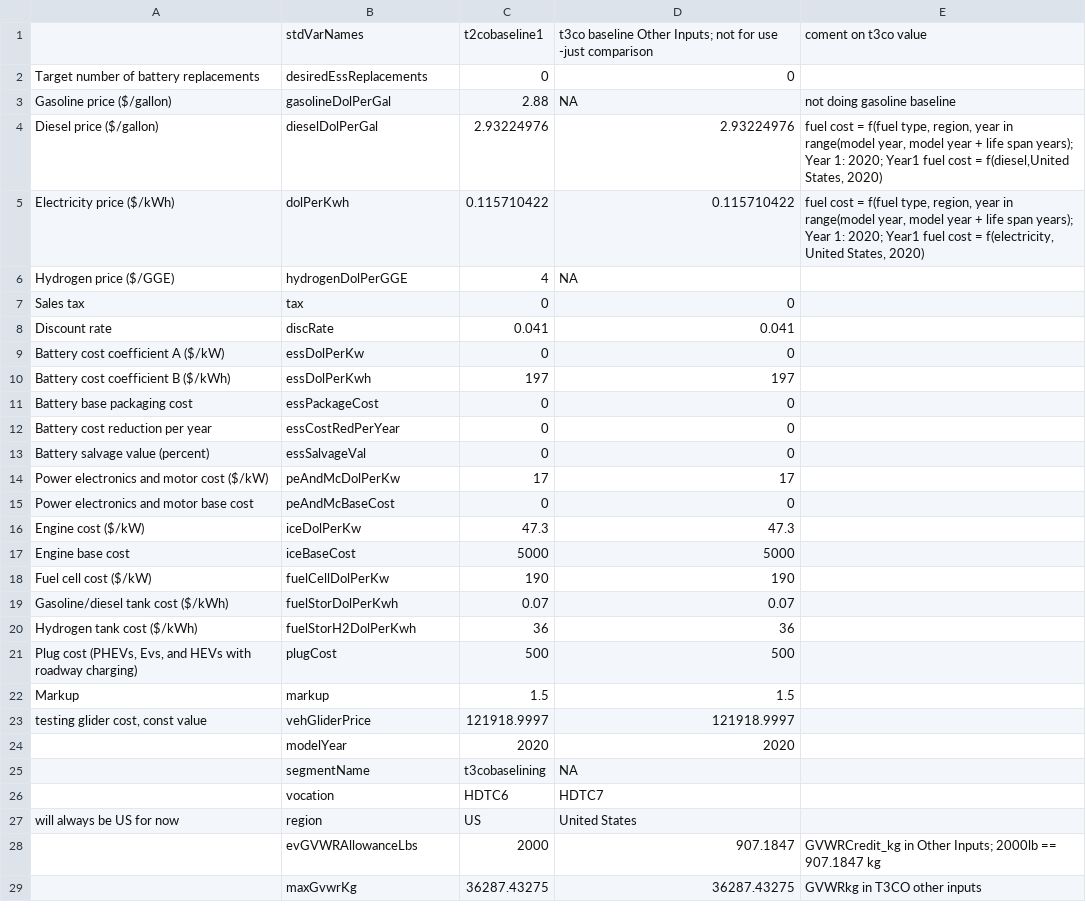
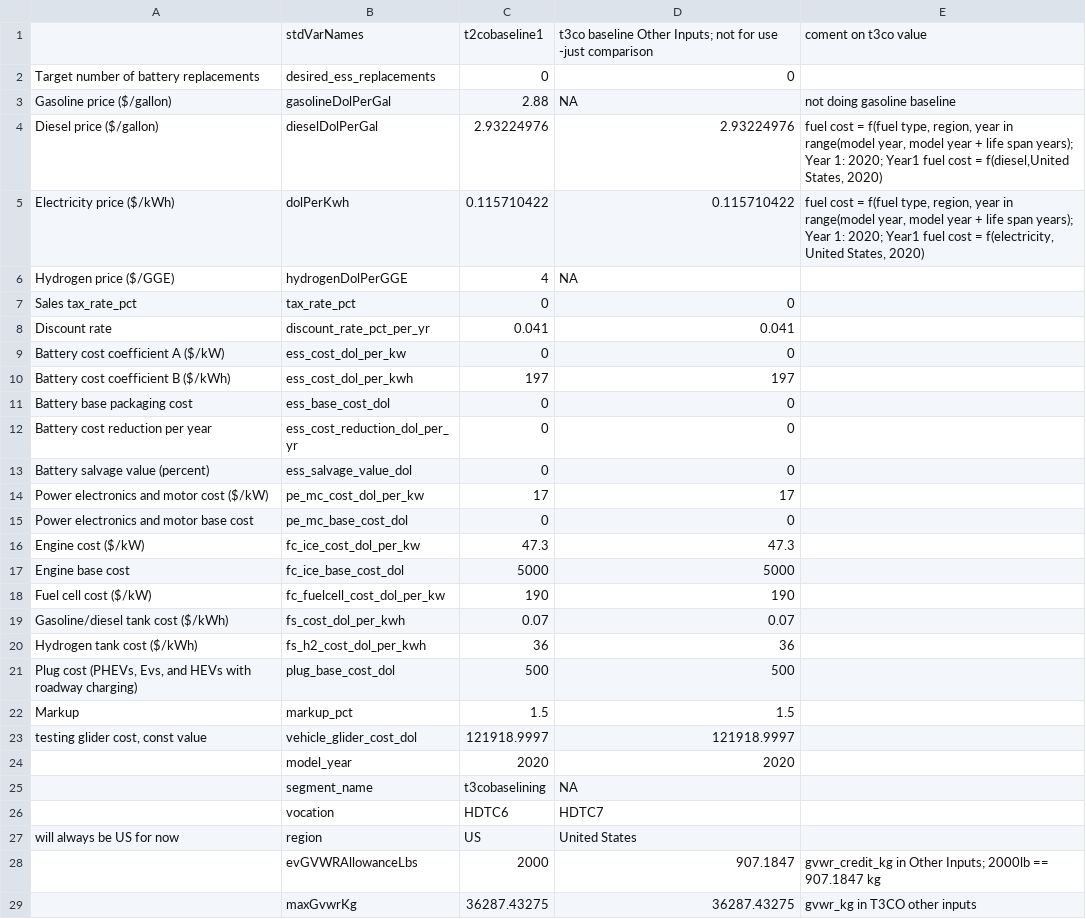
Before and after one commit to NREL/T3CO, a CSV file: t3co/resources/benchmarkdata/t2co_secnarios_file.csv, drawn as a sheet; only a part is shown; the diff covers the shown part only.

```diff
--- a/t3co/resources/benchmarkdata/t2co_secnarios_file.csv
+++ b/t3co/resources/benchmarkdata/t2co_secnarios_file.csv
@@ -1,3 +1,3 @@
 ,stdVarNames,t2cobaseline1,t3co baseline Other Inputs; not for use -just comparison,coment on t3co value
-Target number of battery replacements,desiredEssReplacements,0,0,
+Target number of battery replacements,desired_ess_replacements,0,0,
 Gasoline price ($/gallon),gasolineDolPerGal,2.88,NA,not doing gasoline baseline
@@ -6,24 +6,24 @@ Electricity price ($/kWh),dolPerKwh,0.115710422,0.115710422,"fuel cost = f(fuel
 Hydrogen price ($/GGE),hydrogenDolPerGGE,4,NA,
-Sales tax,tax,0,0,
-Discount rate,discRate,0.041,0.041,
-Battery cost coefficient A ($/kW),essDolPerKw,0,0,
-Battery cost coefficient B ($/kWh),essDolPerKwh,197,197,
-Battery base packaging cost,essPackageCost,0,0,
-Battery cost reduction per year,essCostRedPerYear,0,0,
-Battery salvage value (percent),essSalvageVal,0,0,
-Power electronics and motor cost ($/kW),peAndMcDolPerKw,17,17,
-Power electronics and motor base cost,peAndMcBaseCost,0,0,
-Engine cost ($/kW),iceDolPerKw,47.3,47.3,
-Engine base cost,iceBaseCost,5000,5000,
-Fuel cell cost ($/kW),fuelCellDolPerKw,190,190,
-Gasoline/diesel tank cost ($/kWh),fuelStorDolPerKwh,0.07,0.07,
-Hydrogen tank cost ($/kWh),fuelStorH2DolPerKwh,36,36,
-"Plug cost (PHEVs, Evs, and HEVs with roadway charging)",plugCost,500,500,
-Markup,markup,1.5,1.5,
-"testing glider cost, const value",vehGliderPrice,121918.9997,121918.9997,
-,modelYear,2020,2020,
-,segmentName,t3cobaselining,NA,
+Sales tax_rate_pct,tax_rate_pct,0,0,
+Discount rate,discount_rate_pct_per_yr,0.041,0.041,
+Battery cost coefficient A ($/kW),ess_cost_dol_per_kw,0,0,
+Battery cost coefficient B ($/kWh),ess_cost_dol_per_kwh,197,197,
+Battery base packaging cost,ess_base_cost_dol,0,0,
+Battery cost reduction per year,ess_cost_reduction_dol_per_yr,0,0,
+Battery salvage value (percent),ess_salvage_value_dol,0,0,
+Power electronics and motor cost ($/kW),pe_mc_cost_dol_per_kw,17,17,
+Power electronics and motor base cost,pe_mc_base_cost_dol,0,0,
+Engine cost ($/kW),fc_ice_cost_dol_per_kw,47.3,47.3,
+Engine base cost,fc_ice_base_cost_dol,5000,5000,
+Fuel cell cost ($/kW),fc_fuelcell_cost_dol_per_kw,190,190,
+Gasoline/diesel tank cost ($/kWh),fs_cost_dol_per_kwh,0.07,0.07,
+Hydrogen tank cost ($/kWh),fs_h2_cost_dol_per_kwh,36,36,
+"Plug cost (PHEVs, Evs, and HEVs with roadway charging)",plug_base_cost_dol,500,500,
+Markup,markup_pct,1.5,1.5,
+"testing glider cost, const value",vehicle_glider_cost_dol,121918.9997,121918.9997,
+,model_year,2020,2020,
+,segment_name,t3cobaselining,NA,
 ,vocation,HDTC6,HDTC7,
 will always be US for now,region,US,United States,
-,evGVWRAllowanceLbs,2000,907.1847, GVWRCredit_kg in Other Inputs; 2000lb == 907.1847 kg
-,maxGvwrKg,36287.43275,36287.43275,GVWRkg in T3CO other inputs
+,evGVWRAllowanceLbs,2000,907.1847, gvwr_credit_kg in Other Inputs; 2000lb == 907.1847 kg
+,maxGvwrKg,36287.43275,36287.43275,gvwr_kg in T3CO other inputs
```
Also changed, not shown: 4 edited cells elsewhere in this file, t3co/resources/auxiliary/OtherInputsHeader.csv, t3co/resources/auxiliary/PowertrainTechTargets.csv, 53 other files.
